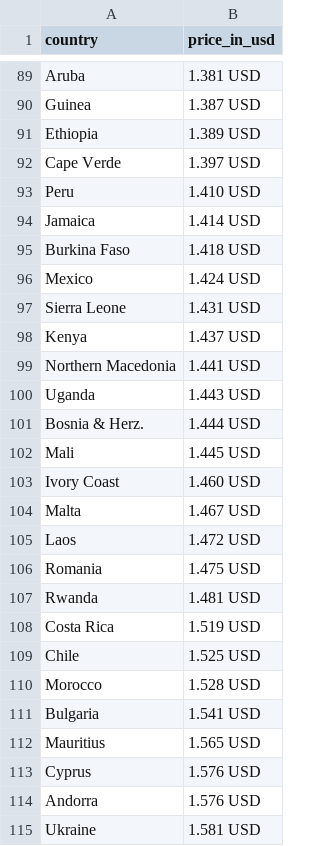
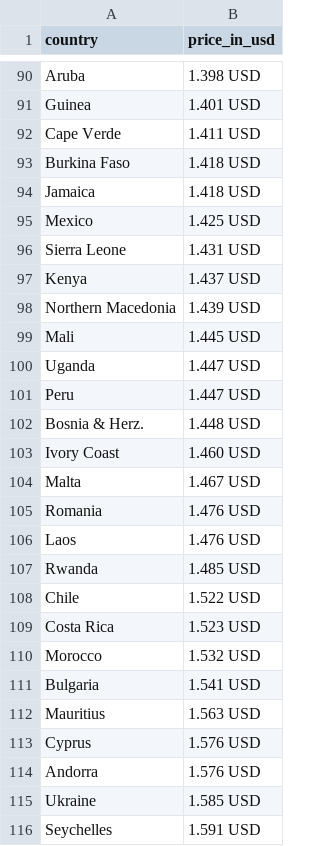
Before and after one commit to tavad/tvyal_newsletter, a CSV file: 2023_11_20_petrol_price/petrol_price_world.csv, drawn as a sheet; only a part is shown, gaps mark what is left out; removed rows and columns are numbered as before the commit, all else as after; the diff covers the shown part only; the diff names each change by its address in the sheet, - before the commit and + after, or states it on an @@ line.

```diff
--- a/2023_11_20_petrol_price/petrol_price_world.csv
+++ b/2023_11_20_petrol_price/petrol_price_world.csv
-B90 (price_in_usd): 1.381 USD
+B90 (price_in_usd): 1.398 USD
-B91 (price_in_usd): 1.387 USD
+B91 (price_in_usd): 1.401 USD
-row 91: Ethiopia | 1.389 USD
-B92 (price_in_usd): 1.397 USD
+B92 (price_in_usd): 1.411 USD
-row 93: Peru | 1.410 USD
-row 94: Jamaica | 1.414 USD
+row 94: Jamaica | 1.418 USD
-B95 (price_in_usd): 1.424 USD
+B95 (price_in_usd): 1.425 USD
-B98 (price_in_usd): 1.441 USD
+B98 (price_in_usd): 1.439 USD
-row 100: Uganda | 1.443 USD
-row 101: Bosnia & Herz. | 1.444 USD
+row 100: Uganda | 1.447 USD
+row 101: Peru | 1.447 USD
+row 102: Bosnia & Herz. | 1.448 USD
-row 105: Laos | 1.472 USD
-B105 (price_in_usd): 1.475 USD
+B105 (price_in_usd): 1.476 USD
+row 106: Laos | 1.476 USD
-B107 (price_in_usd): 1.481 USD
+B107 (price_in_usd): 1.485 USD
-row 108: Costa Rica | 1.519 USD
-B108 (price_in_usd): 1.525 USD
+B108 (price_in_usd): 1.522 USD
+row 109: Costa Rica | 1.523 USD
-B110 (price_in_usd): 1.528 USD
+B110 (price_in_usd): 1.532 USD
-B112 (price_in_usd): 1.565 USD
+B112 (price_in_usd): 1.563 USD
-B115 (price_in_usd): 1.581 USD
+B115 (price_in_usd): 1.585 USD
+row 116: Seychelles | 1.591 USD
```
Also changed, not shown: 13 added rows, 13 removed rows and 55 edited cells elsewhere in this file, 11 other files.
